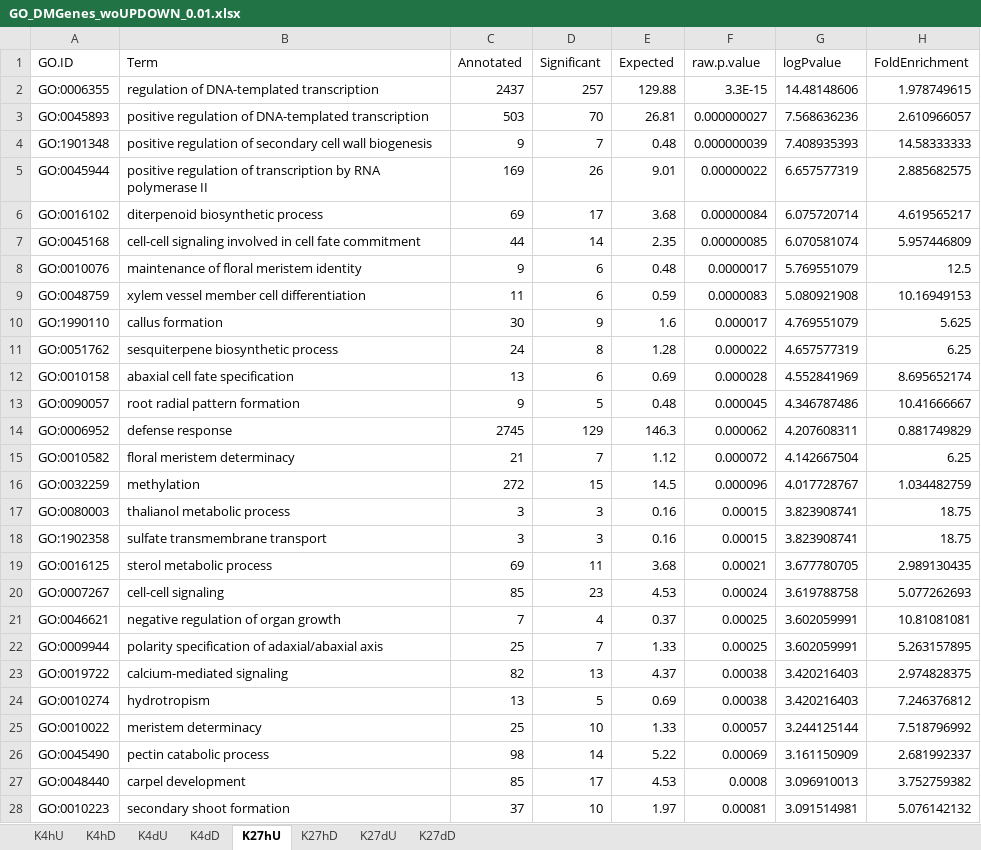
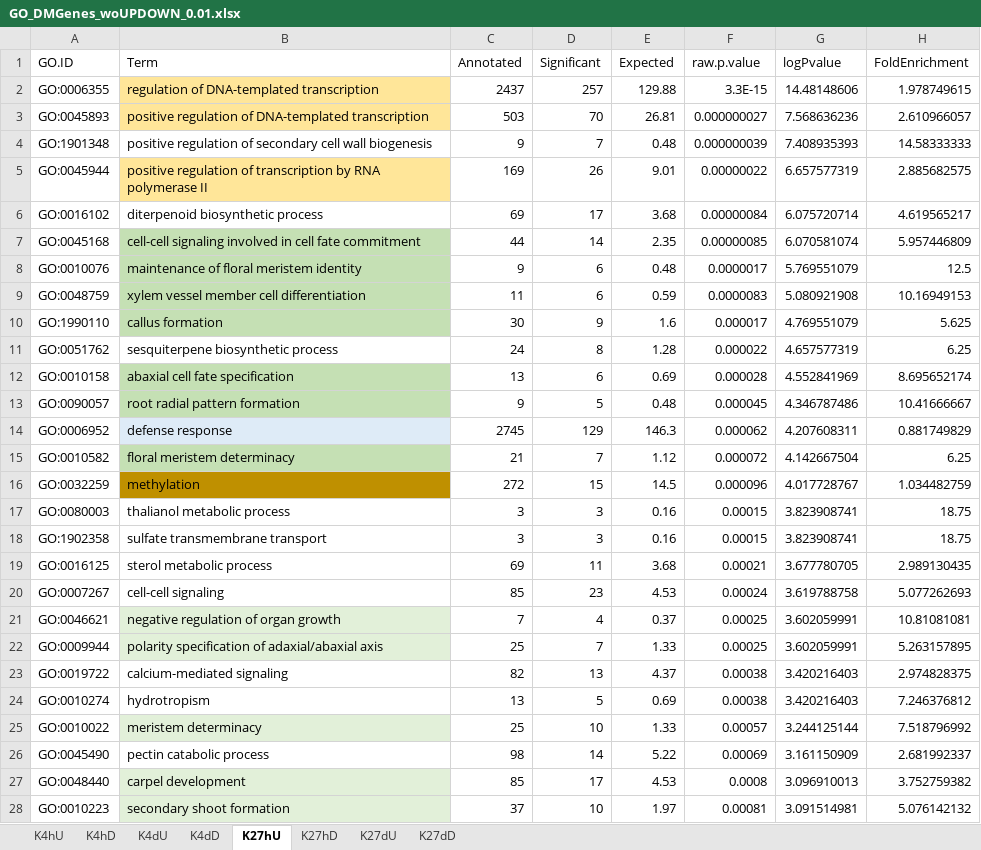
Before and after one commit to leafaivre/ColdChIPseq, an Excel workbook: Results/GO_DMGenes_woUPDOWN_0.01.xlsx, sheet K27hU, drawn as a sheet; only a part is shown; values as stored, in another font and other column widths than the file's, no borders; the diff covers the shown part only; the diff names each change by its address in the sheet, - before the commit and + after, or states it on an @@ line.

```diff
--- a/Results/GO_DMGenes_woUPDOWN_0.01.xlsx (sheet K27hU)
+++ b/Results/GO_DMGenes_woUPDOWN_0.01.xlsx (sheet K27hU)
-B2:B3 fill: none
+B2:B3 fill: #FFE699
-B5 fill: none
+B5 fill: #FFE699
-B7:B10 fill: none
+B7:B10 fill: #C5E0B4
-B12:B13 fill: none
+B12:B13 fill: #C5E0B4
-B14 fill: none
+B14 fill: #DEEBF7
-B15 fill: none
+B15 fill: #C5E0B4
-B16 fill: none
+B16 fill: #BF9000
-B21:B22 fill: none
+B21:B22 fill: #E2F0D9
-B25 fill: none
+B25 fill: #E2F0D9
-B27:B28 fill: none
+B27:B28 fill: #E2F0D9
```
Also changed, not shown: cell formats elsewhere in this sheet, sheet K4dU, sheet K4hD, sheet K4dD, sheet K27dU, sheet K4hU, sheet K27dD, 1 more sheet, 2 other files.
